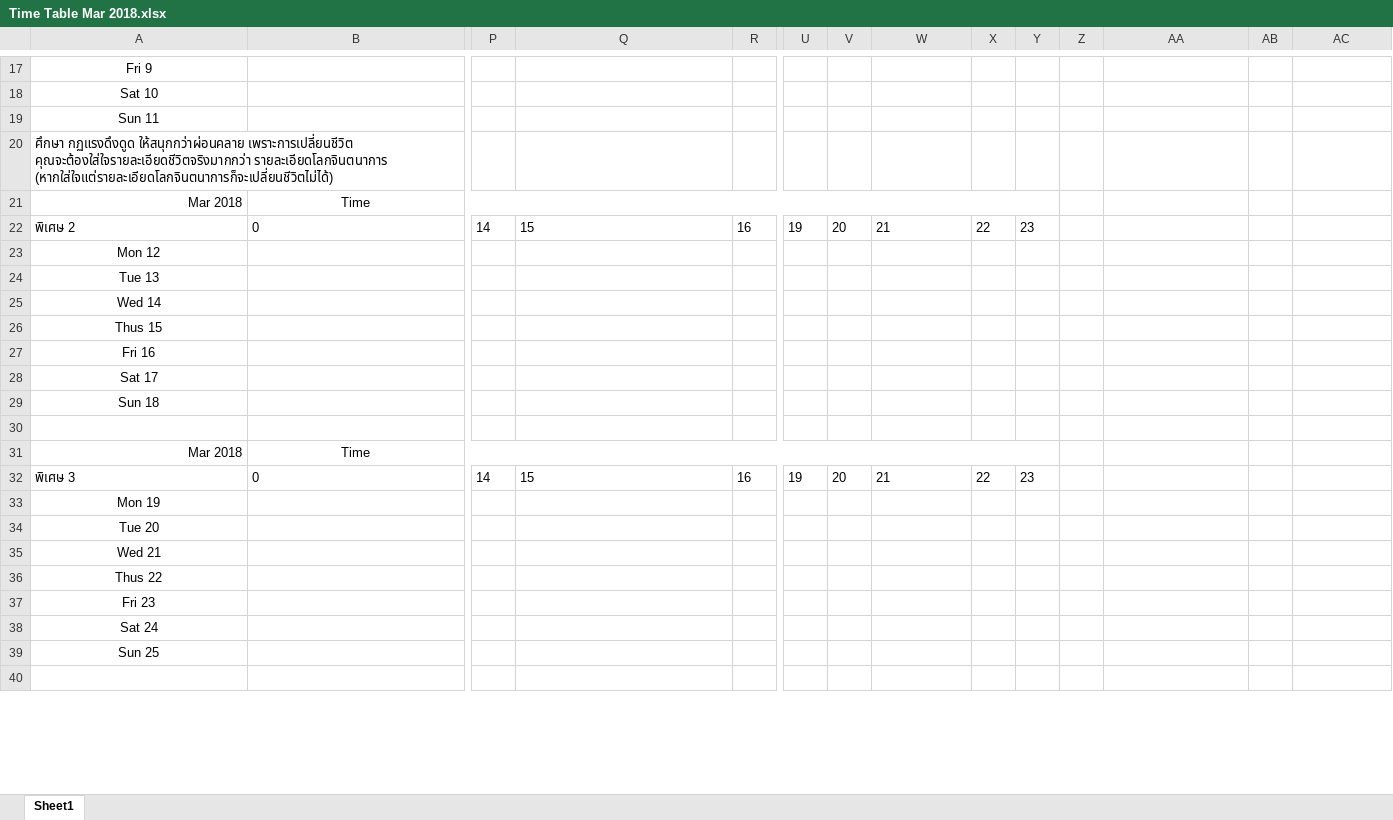
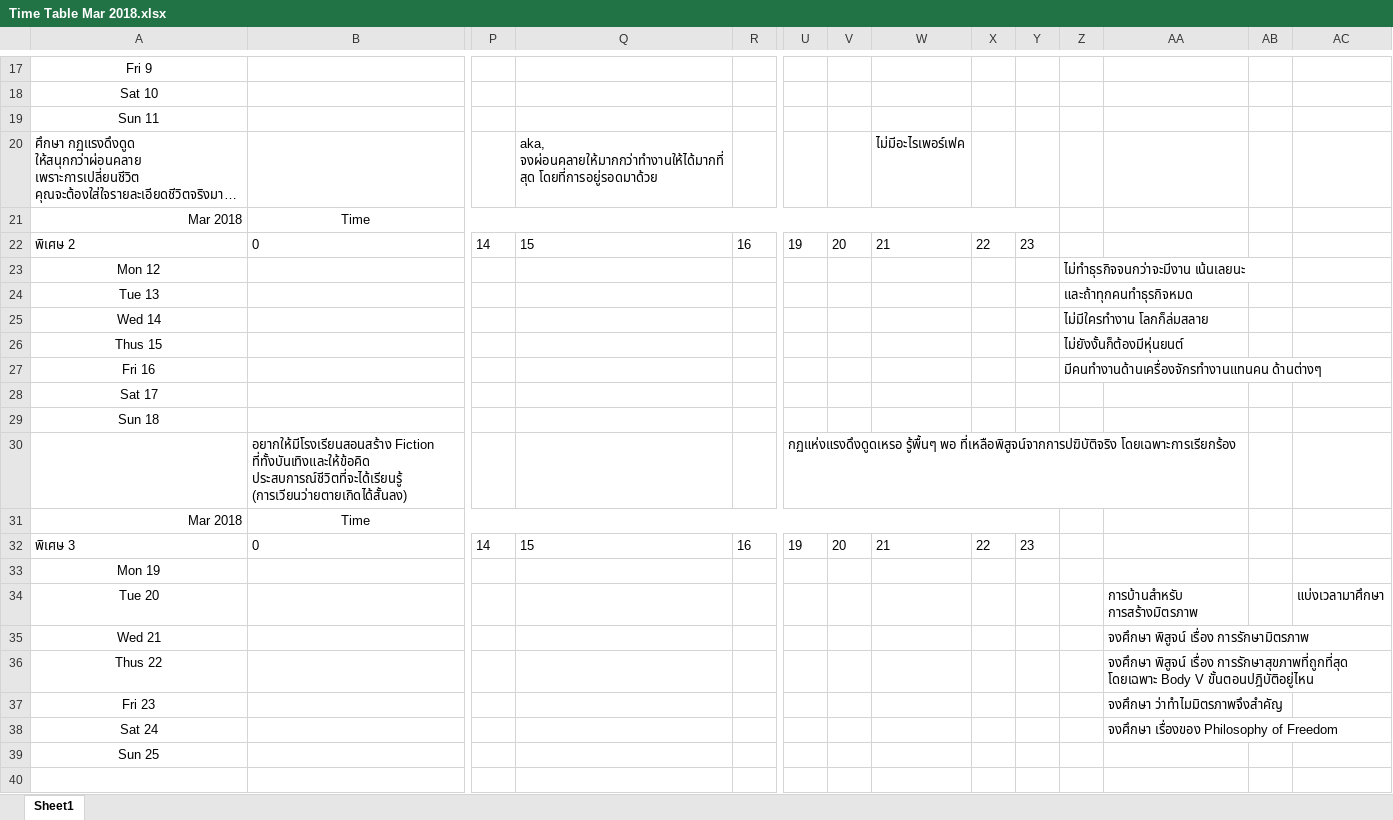
Before and after one commit to jzrlza/ritualNgratitude, an Excel workbook: Time Table Mar 2018.xlsx, sheet Sheet1, drawn as a sheet; only a part is shown, gaps mark what is left out; long unchanged cells end in …; values as stored, in another font and other column widths than the file's, no borders; charts and pictures not drawn; rows hold the shown columns only; the diff covers the shown part only; the diff names each change by its address in the sheet, - before the commit and + after, or states it on an @@ line.

```diff
--- a/Time Table Mar 2018.xlsx (sheet Sheet1)
+++ b/Time Table Mar 2018.xlsx (sheet Sheet1)
-Q20: (empty)
+Q20: aka, จงผ่อนคลายให้มากกว่าทำงานให้ได้มากที่สุด โดยที่การอยู่รอดมาด้วย
-W20: (empty)
+W20: ไม่มีอะไรเพอร์เฟค
-Z23: (empty)
+Z23: ไม่ทำธุรกิจจนกว่าจะมีงาน เน้นเลยนะ
-Z24: (empty)
+Z24: และถ้าทุกคนทำธุรกิจหมด
-Z25: (empty)
+Z25: ไม่มีใครทำงาน โลกก็ล่มสลาย
-Z26: (empty)
+Z26: ไม่ยังงั้นก็ต้องมีหุ่นยนต์
-Z27: (empty)
+Z27: มีคนทำงานด้านเครื่องจักรทำงานแทนคน ด้านต่างๆ
-row 30: (empty)
+row 30:  | อยากให้มีโรงเรียนสอนสร้าง Fiction ที่ทั้งบันเทิงและให้ข้อคิด ประสบการณ์ชีวิตที่จะได้เรียนรู้ (การเวียนว่ายตายเกิดได้สั้นลง) |  |  |  | กฏแห่งแรงดึงดูดเหรอ รู้พื้นๆ พอ ที่เหลือพิสูจน์จากการปฆิบัติจริง โดยเฉพาะการเรียกร้อง
-AA34: (empty)
+AA34: การบ้านสำหรับ การสร้างมิตรภาพ
-AC34: (empty)
+AC34: แบ่งเวลามาศึกษา
-AA35: (empty)
+AA35: จงศึกษา พิสูจน์ เรื่อง การรักษามิตรภาพ
-AA36: (empty)
+AA36: จงศึกษา พิสูจน์ เรื่อง การรักษาสุขภาพที่ถูกที่สุด โดยเฉพาะ Body V ขั้นตอนปฎิบัติอยู่ไหน
-AA37: (empty)
+AA37: จงศึกษา ว่าทำไมมิตรภาพจึงสำคัญ
-AA38: (empty)
+AA38: จงศึกษา เรื่องของ Philosophy of Freedom
```
Also changed, not shown: 14 added rows and 1 edited cell elsewhere in this sheet, charts or pictures, Time Table Apr 2018.xlsx, 3 other files.
